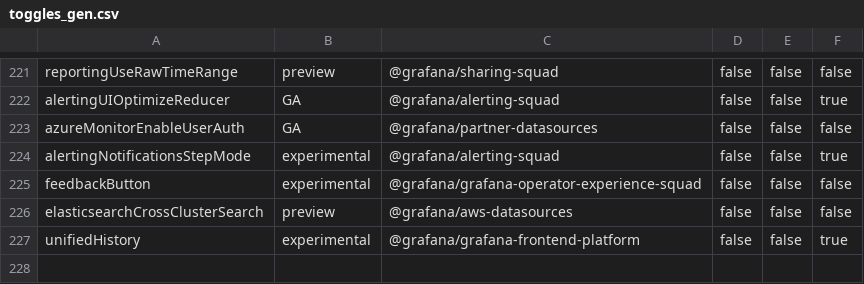
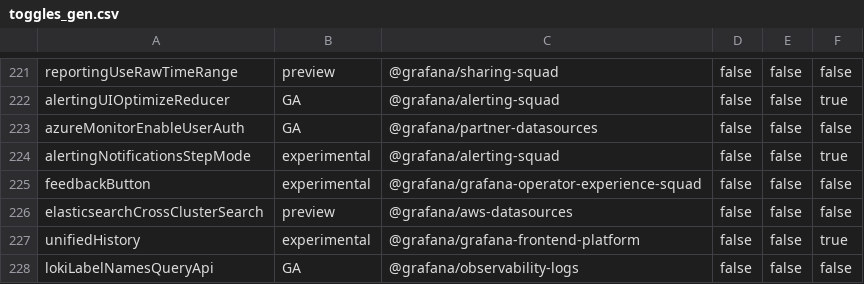
Before and after one commit to hanzoai/dashboards, a CSV file: pkg/services/featuremgmt/toggles_gen.csv, drawn as a sheet; only a part is shown, gaps mark what is left out; the diff names each change by its address in the sheet, - before the commit and + after, or states it on an @@ line.

Commit message:
Loki: Default to `/labels` API with `query` param instead of `/series` API (#97935)
* feat(loki-labels-api): add feature toggle

* feat(loki-labels-api): default to `/labels` API

```diff
--- a/pkg/services/featuremgmt/toggles_gen.csv
+++ b/pkg/services/featuremgmt/toggles_gen.csv
+row 228: lokiLabelNamesQueryApi | GA | @grafana/observability-logs | false | false | false
```
Also changed, not shown: 7 other files.
